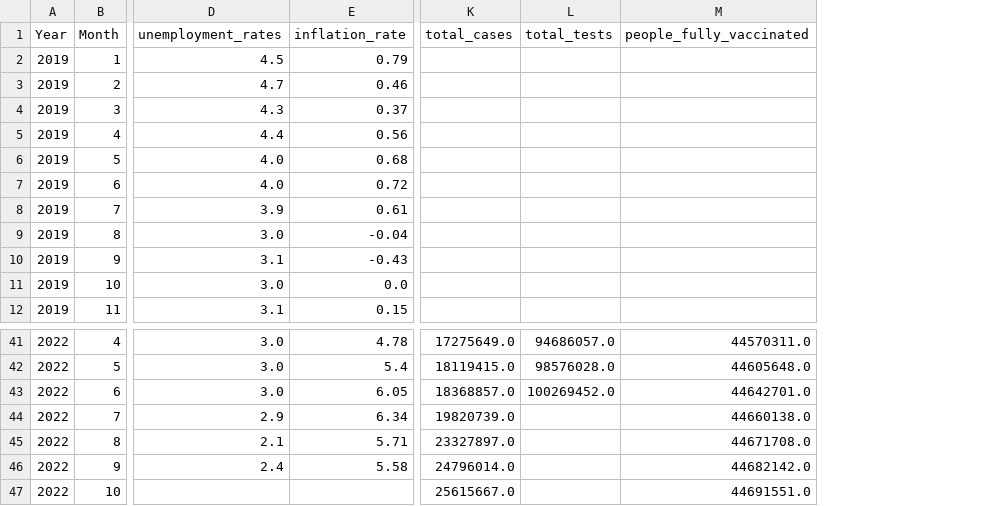
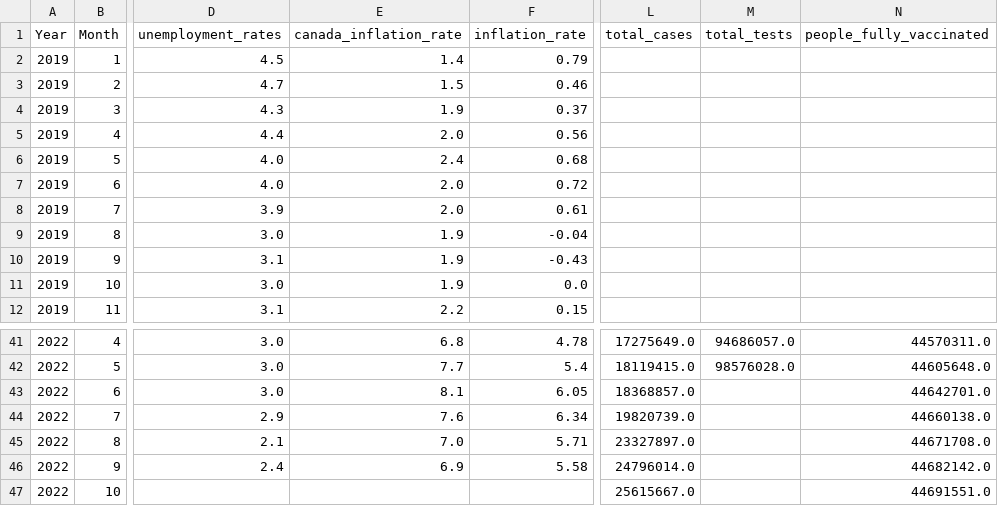
Before and after one commit to Makiato1999/COMP4710-Covid19, a CSV file: Datasets/Merged_Datasets/SouthKorea_Monthly.csv, drawn as a sheet; only a part is shown, gaps mark what is left out; addresses are those after the commit; the diff names each change by its address in the sheet, - before the commit and + after, or states it on an @@ line.

```diff
--- a/Datasets/Merged_Datasets/SouthKorea_Monthly.csv
+++ b/Datasets/Merged_Datasets/SouthKorea_Monthly.csv
+column E (canada_inflation_rate), rows 2-12: 1.4 | 1.5 | 1.9 | 2.0 | 2.4 | 2.0 | 2.0 | 1.9 | 1.9 | 1.9 | 2.2; rows 41-46: 6.8 | 7.7 | 8.1 | 7.6 | 7.0 | 6.9
-M43 (total_tests): 100269452.0
+M43 (total_tests): (empty)
```
Also changed, not shown: Datasets/Merged_Datasets(Diff)/India_Monthly_Diff.csv, Datasets/Merged_Datasets(date)/Philippine_Monthly.csv, 10 other files.
